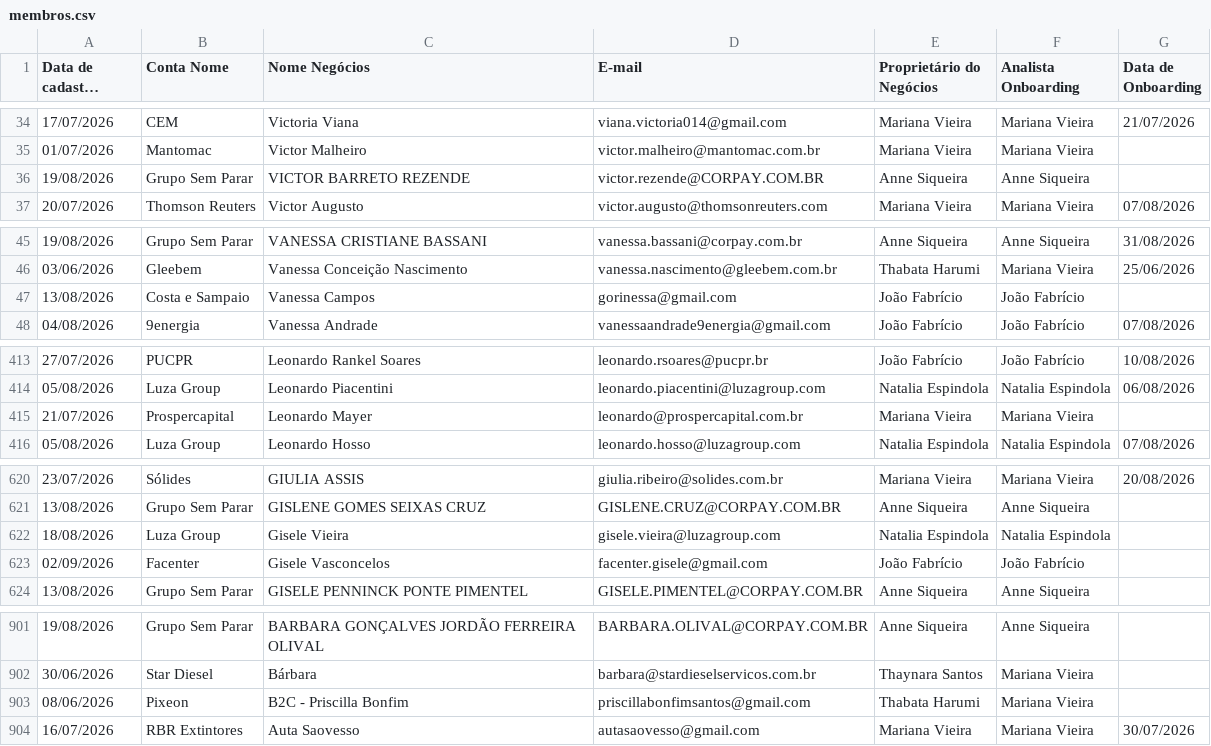
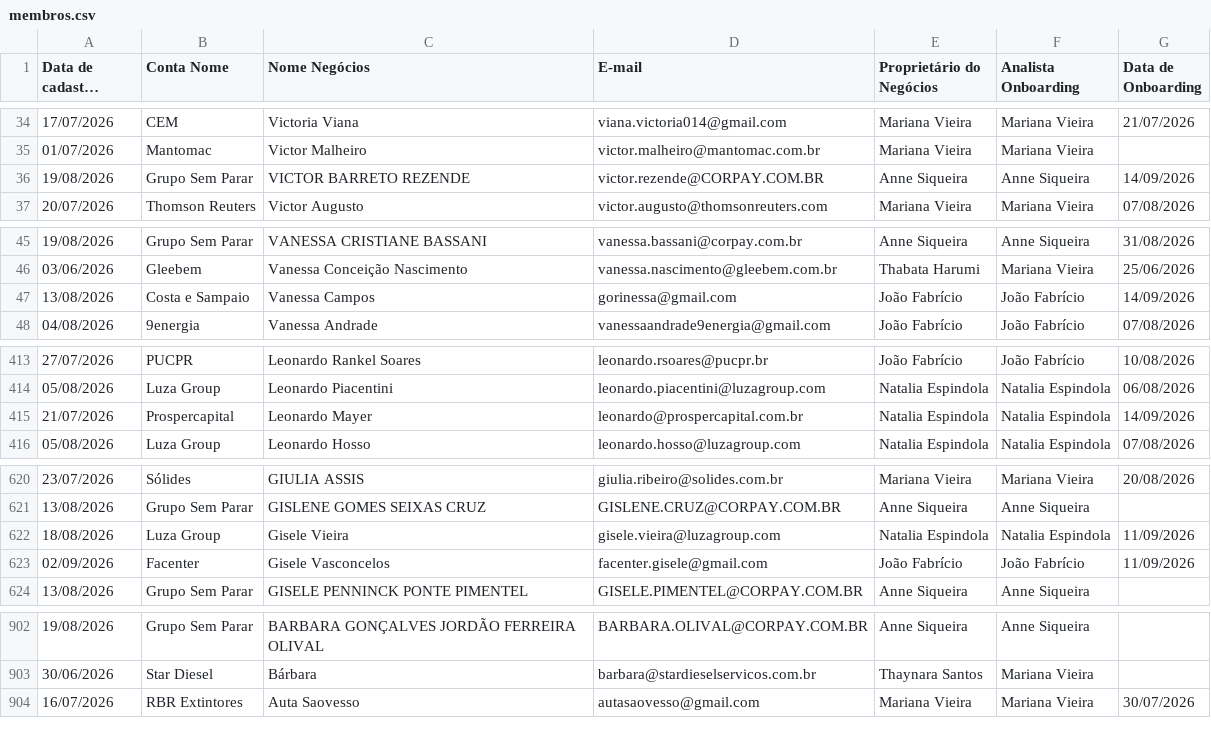
Before and after one commit to thaynarasantos-sketch/Onboardingpipelovers, a CSV file: data/membros.csv, drawn as a sheet; only a part is shown, gaps mark what is left out; long unchanged cells end in …; removed rows and columns are numbered as before the commit, all else as after; the diff covers the shown part only; the diff names each change by its address in the sheet, - before the commit and + after, or states it on an @@ line.

```diff
--- a/data/membros.csv
+++ b/data/membros.csv
-G36 (Data de Onboarding): (empty)
+G36 (Data de Onboarding): 14/09/2026
-G47 (Data de Onboarding): (empty)
+G47 (Data de Onboarding): 14/09/2026
-E415 (Proprietário do Negócios): Mariana Vieira
+E415 (Proprietário do Negócios): Natalia Espindola
-F415 (Analista Onboarding): Mariana Vieira
+F415 (Analista Onboarding): Natalia Espindola
-G415 (Data de Onboarding): (empty)
+G415 (Data de Onboarding): 14/09/2026
-G622:G623 (Data de Onboarding): (empty)
+G622:G623 (Data de Onboarding): 11/09/2026
-row 903: 08/06/2026 | Pixeon | B2C - Priscilla Bonfim | priscillabonfimsantos@gmail.com | Thabata Harumi | Mariana Vieira
```
Also changed, not shown: 3 added rows, 2 removed rows and 16 edited cells elsewhere in this file.
